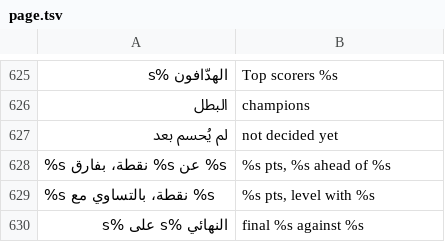
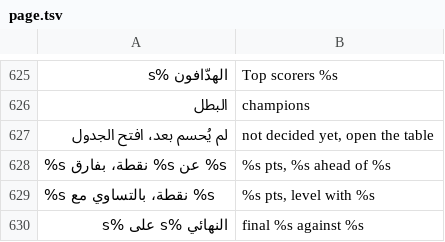
Before and after one commit to tshi-dev/UrTV, a TSV file: i18n/en/page.tsv, drawn as a sheet; only a part is shown, gaps mark what is left out; removed rows and columns are numbered as before the commit, all else as after; the diff names each change by its address in the sheet, - before the commit and + after, or states it on an @@ line.

Commit message:
4.4 beta 2 honours, the UI review: the source line as big as the rows' muted text; «الموسم: النادي»; «لم يُحسم بعد، افتح الجدول» first, the focus on it; screenshots again

```diff
--- a/i18n/en/page.tsv
+++ b/i18n/en/page.tsv
-row 627: لم يُحسم بعد | not decided yet
+row 627: لم يُحسم بعد، افتح الجدول | not decided yet, open the table
```
Also changed, not shown: 7 other files.
